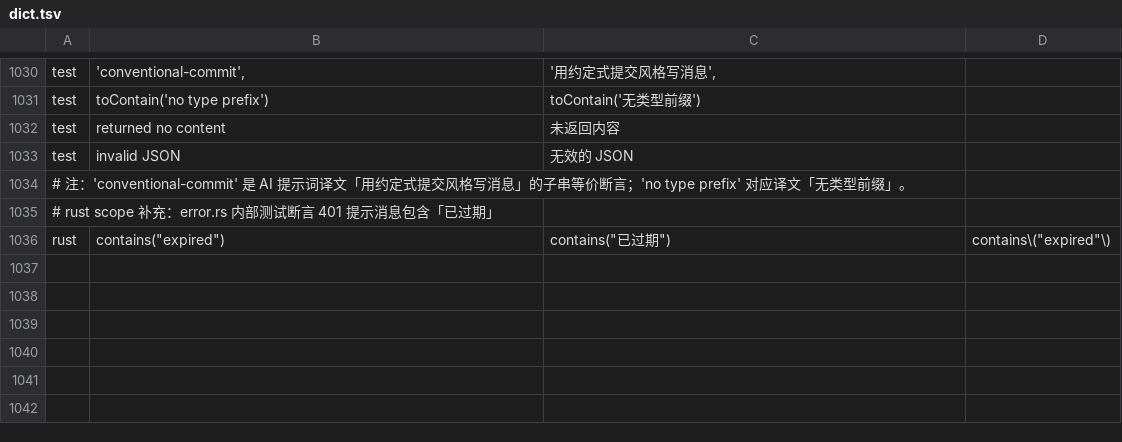
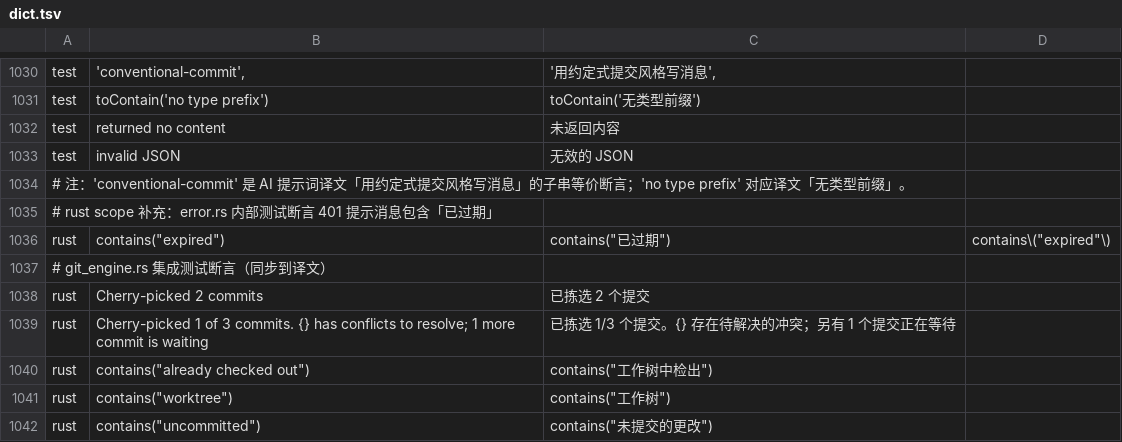
Before and after one commit to wuwuzhazha/angkorgit-zh, a TSV file: zh-dict/dict.tsv, drawn as a sheet; only a part is shown, gaps mark what is left out; the diff names each change by its address in the sheet, - before the commit and + after, or states it on an @@ line.

Commit message:
fix(i18n): git_engine.rs 测试断言纳入 rust scope 并同步译文

```diff
--- a/zh-dict/dict.tsv
+++ b/zh-dict/dict.tsv
+row 1037: # git_engine.rs 集成测试断言（同步到译文）
+row 1038: rust | Cherry-picked 2 commits | 已拣选 2 个提交
+row 1039: rust | Cherry-picked 1 of 3 commits. {} has conflicts to resolve; 1 more commit is waiting | 已拣选 1/3 个提交。{} 存在待解决的冲突；另有 1 个提交正在等待
+row 1040: rust | contains("already checked out") | contains("工作树中检出")
+row 1041: rust | contains("worktree") | contains("工作树")
+row 1042: rust | contains("uncommitted") | contains("未提交的更改")
```
Also changed, not shown: 1 other file.
